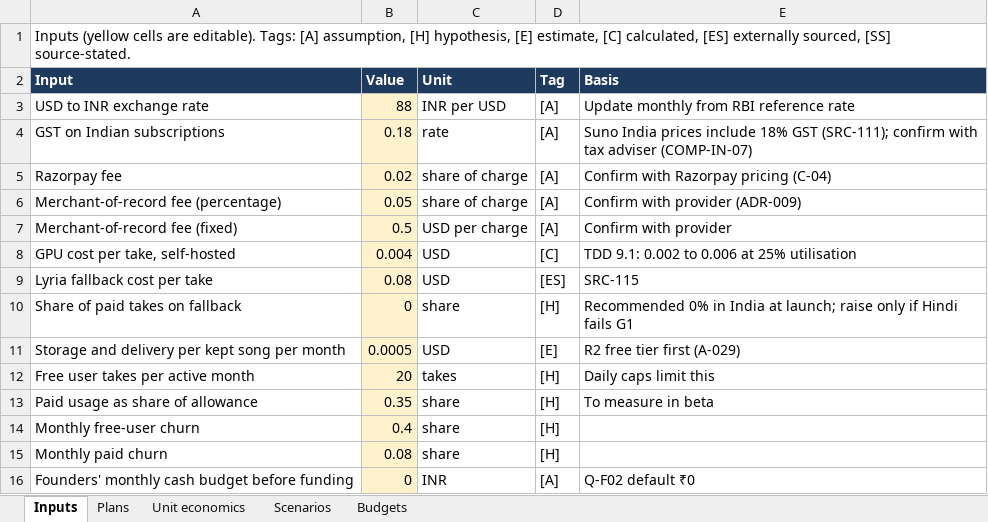
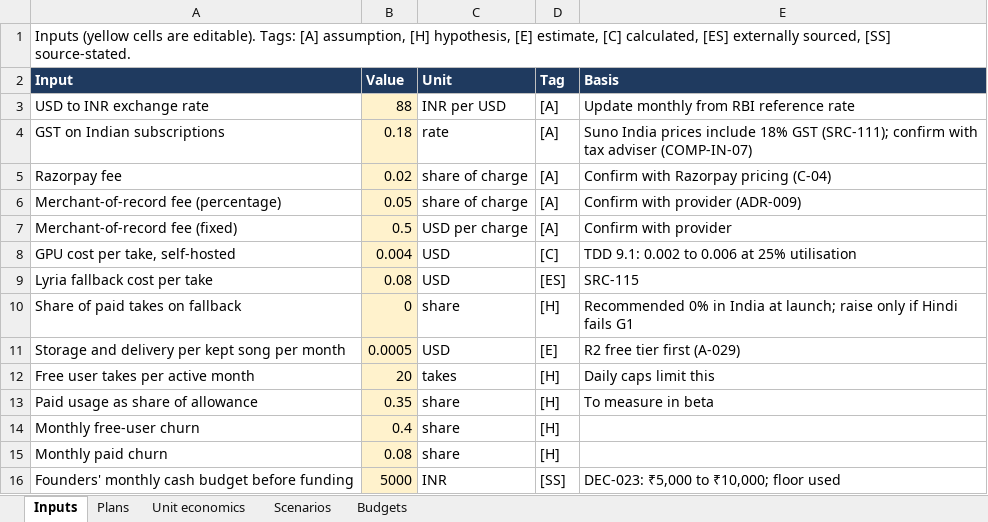
Before and after one commit to amitkumarsingh1697/BeatMind_AI, an Excel workbook: docs/13-business/financial-model.xlsx, sheet Inputs, drawn as a sheet; values as stored, in another font and other column widths than the file's, no borders; the diff names each change by its address in the sheet, - before the commit and + after, or states it on an @@ line.

```diff
--- a/docs/13-business/financial-model.xlsx (sheet Inputs)
+++ b/docs/13-business/financial-model.xlsx (sheet Inputs)
-B16 (Value): 0
+B16 (Value): 5000
-D16 (Tag): [A]
+D16 (Tag): [SS]
-E16 (Basis): Q-F02 default ₹0
+E16 (Basis): DEC-023: ₹5,000 to ₹10,000; floor used
```
Also changed, not shown: sheet Budgets, docs/registers/beatmind-registers.xlsx, 6 other files.
